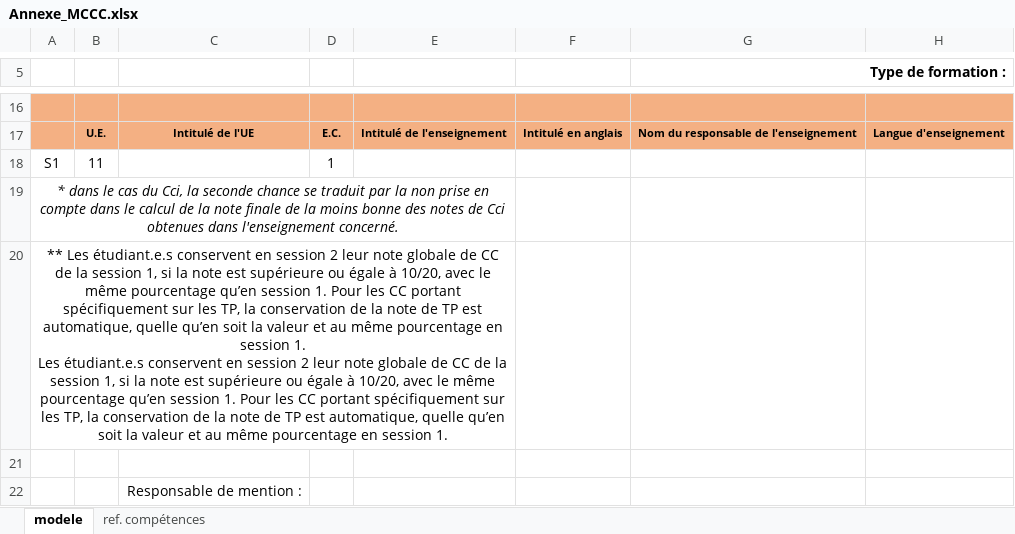
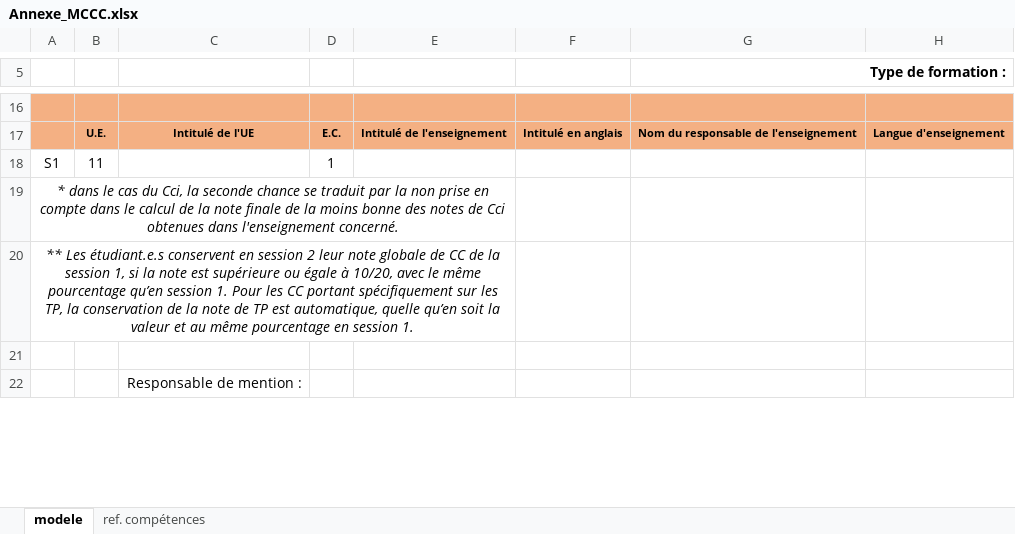
Before and after one commit to Dannebicque/oreof, an Excel workbook: public/modeles/Annexe_MCCC.xlsx, sheet modele, drawn as a sheet; only a part is shown, gaps mark what is left out; values as stored, in another font and other column widths than the file's, no borders; charts and pictures not drawn; ↵ is a line break in a cell; the diff names each change by its address in the sheet, - before the commit and + after, or states it on an @@ line.

Commit message:
fix: export MCCC

```diff
--- a/public/modeles/Annexe_MCCC.xlsx (sheet modele)
+++ b/public/modeles/Annexe_MCCC.xlsx (sheet modele)
-A20: …session 1. ↵ Les étudiant.e.s conservent en session 2 leur note globale de CC de la session 1, si la note est supérieure ou égale à 10/20, avec le même pourcentage qu’en session 1. Pour les CC portant spécifiquement sur les TP, la conservation de la note de TP est automatique, quelle qu’en soit la valeur et au même pourcentage en session 1.
+A20: …session 1.
-A20 italic: off
+A20 italic: on
```
Also changed, not shown: 2 other files.
